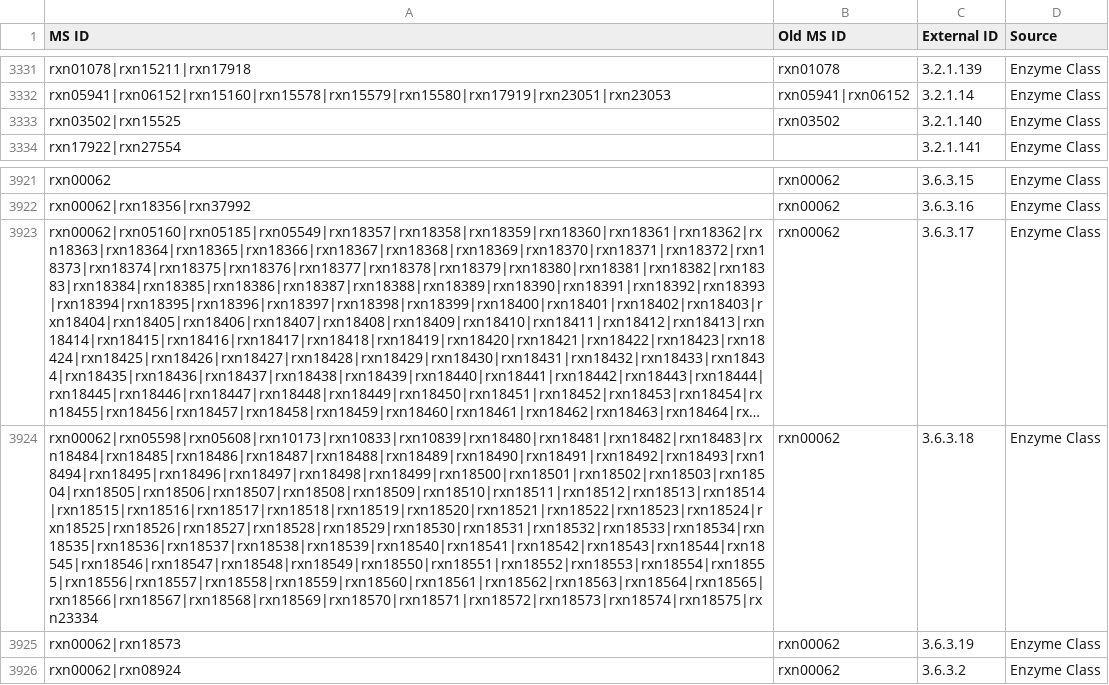
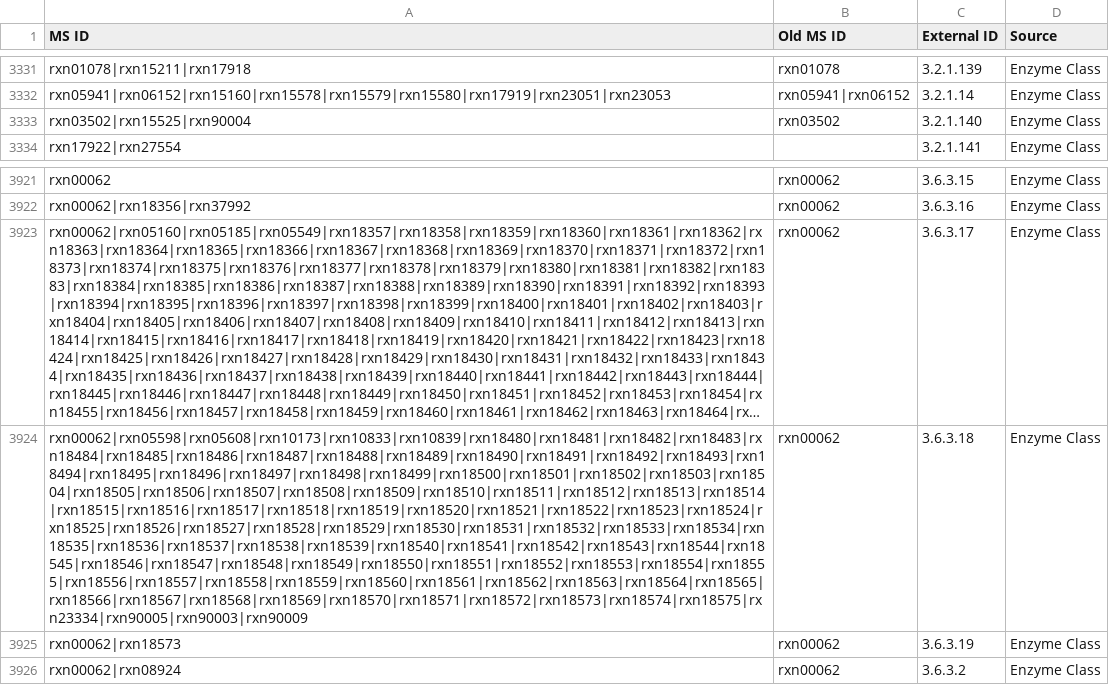
Before and after one commit to jotech/gapseq, a TSV file: dat/seed_Enzyme_Class_Reactions_Aliases_unique_edited.tsv, drawn as a sheet; only a part is shown, gaps mark what is left out; long unchanged cells end in …; the diff names each change by its address in the sheet, - before the commit and + after, or states it on an @@ line.

Commit message:
Assigned EC-identifiers to new reactions

```diff
--- a/dat/seed_Enzyme_Class_Reactions_Aliases_unique_edited.tsv
+++ b/dat/seed_Enzyme_Class_Reactions_Aliases_unique_edited.tsv
-A3333 (MS ID): rxn03502|rxn15525
+A3333 (MS ID): rxn03502|rxn15525|rxn90004
-A3924 (MS ID): rxn00062|rxn05598|rxn05608|rxn10173|rxn10833|rxn10839|rxn18480|rxn18481|rxn18482|rxn18483|rxn18484|rxn18485|rxn18486|rxn18487|rxn18488|rxn18489|rxn18490|rxn18491|rxn18492|rxn18493|rxn18494|rxn18495|rxn18496|rxn18497|rxn18498|rxn18499|rxn18500|rxn18501|rxn18502|rxn18503|rxn18504|rxn18505|rxn18506|rxn18507|rxn18508|rxn18509|rxn18510|rxn18511|rxn18512|rxn18513|rxn18514|rxn18515|rxn18516|rxn18517|rxn18518|rxn18519|rxn18520|rxn18521|rxn18522|rxn18523|rxn18524|rxn18525|rxn18526|rxn18527|rxn18528|rxn18529|rxn18530|rxn18531|rxn18532|rxn18533|rxn18534|rxn18535|rxn18536|rxn18537|rxn18538|rxn18539|rxn18540|rxn18541|rxn18542|rxn18543|rxn18544|rxn18545|rxn18546|rxn18547|rxn18548|rxn18549|rxn18550|rxn18551|rxn18552|rxn18553|rxn18554|rxn18555|rxn18556|rxn18557|rxn18558|rxn18559|rxn18560|rxn18561|rxn18562|rxn18563|rxn18564|rxn18565|rxn18566|rxn18567|rxn18568|rxn18569|rxn18570|rxn18571|rxn18572|rxn18573|rxn18574|rxn18575|rxn23334
+A3924 (MS ID): rxn00062|rxn05598|rxn05608|rxn10173|rxn10833|rxn10839|rxn18480|rxn18481|rxn18482|rxn18483|rxn18484|rxn18485|rxn18486|rxn18487|rxn18488|rxn18489|rxn18490|rxn18491|rxn18492|rxn18493|rxn18494|rxn18495|rxn18496|rxn18497|rxn18498|rxn18499|rxn18500|rxn18501|rxn18502|rxn18503|rxn18504|rxn18505|rxn18506|rxn18507|rxn18508|rxn18509|rxn18510|rxn18511|rxn18512|rxn18513|rxn18514|rxn18515|rxn18516|rxn18517|rxn18518|rxn18519|rxn18520|rxn18521|rxn18522|rxn18523|rxn18524|rxn18525|rxn18526|rxn18527|rxn18528|rxn18529|rxn18530|rxn18531|rxn18532|rxn18533|rxn18534|rxn18535|rxn18536|rxn18537|rxn18538|rxn18539|rxn18540|rxn18541|rxn18542|rxn18543|rxn18544|rxn18545|rxn18546|rxn18547|rxn18548|rxn18549|rxn18550|rxn18551|rxn18552|rxn18553|rxn18554|rxn18555|rxn18556|rxn18557|rxn18558|rxn18559|rxn18560|rxn18561|rxn18562|rxn18563|rxn18564|rxn18565|rxn18566|rxn18567|rxn18568|rxn18569|rxn18570|rxn18571|rxn18572|rxn18573|rxn18574|rxn18575|rxn23334|rxn90005|rxn90003|rxn90009
```
